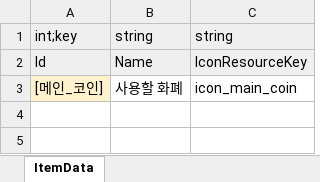
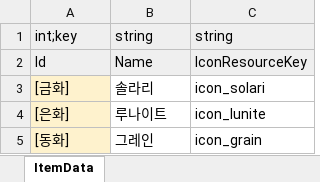
Before and after one commit to Lunaria-Project/lunaria-data, an Excel workbook: excel/ItemData.xlsx, sheet ItemData, drawn as a sheet; values as stored, in another font and other column widths than the file's, no borders; removed rows and columns are numbered as before the commit, all else as after; the diff names each change by its address in the sheet, - before the commit and + after, or states it on an @@ line.

Commit message:
add 소지금 아이템

```diff
--- a/excel/ItemData.xlsx (sheet ItemData)
+++ b/excel/ItemData.xlsx (sheet ItemData)
-row 3: [메인_코인] | 사용할 화폐 | icon_main_coin
+row 3: [금화] | 솔라리 | icon_solari
+row 4: [은화] | 루나이트 | icon_lunite
+row 5: [동화] | 그레인 | icon_grain
```
